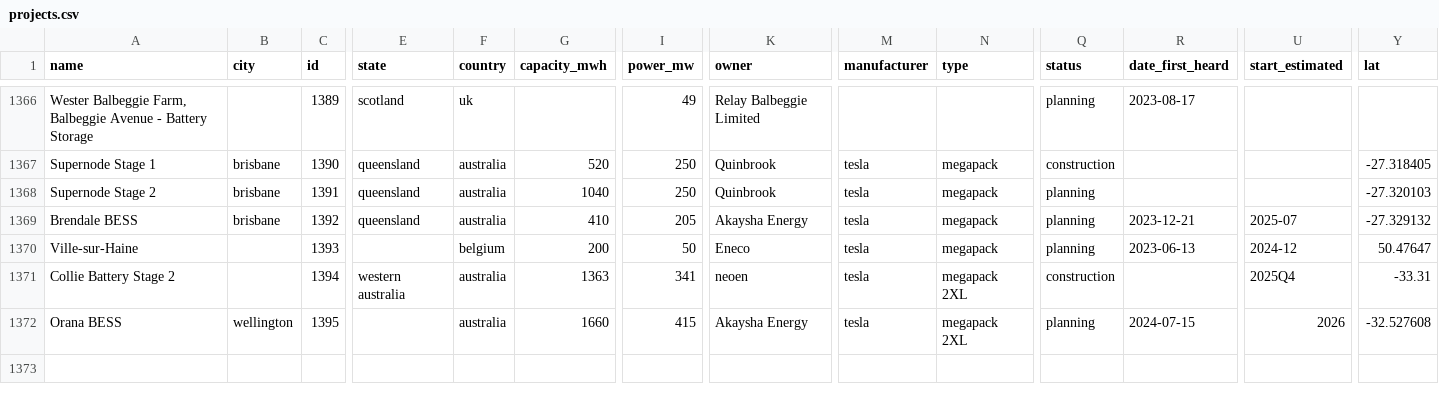
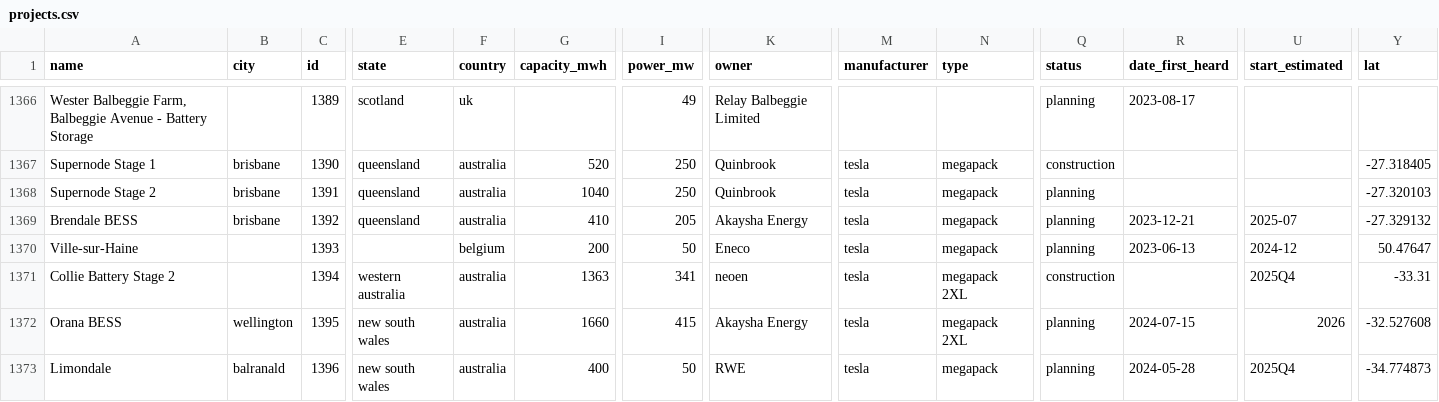
Before and after one commit to lorenz-g/tesla-megapack-tracker, a CSV file: projects.csv, drawn as a sheet; only a part is shown, gaps mark what is left out; rows hold the shown columns only; the diff names each change by its address in the sheet, - before the commit and + after, or states it on an @@ line.

Commit message:
add limondale

```diff
--- a/projects.csv
+++ b/projects.csv
-E1372 (state): (empty)
+E1372 (state): new south wales
+row 1373: Limondale | balranald | 1396 | new south wales | australia | 400 | 50 | RWE | tesla | megapack | planning | 2024-05-28 | 2025Q4 | -34.774873
```
